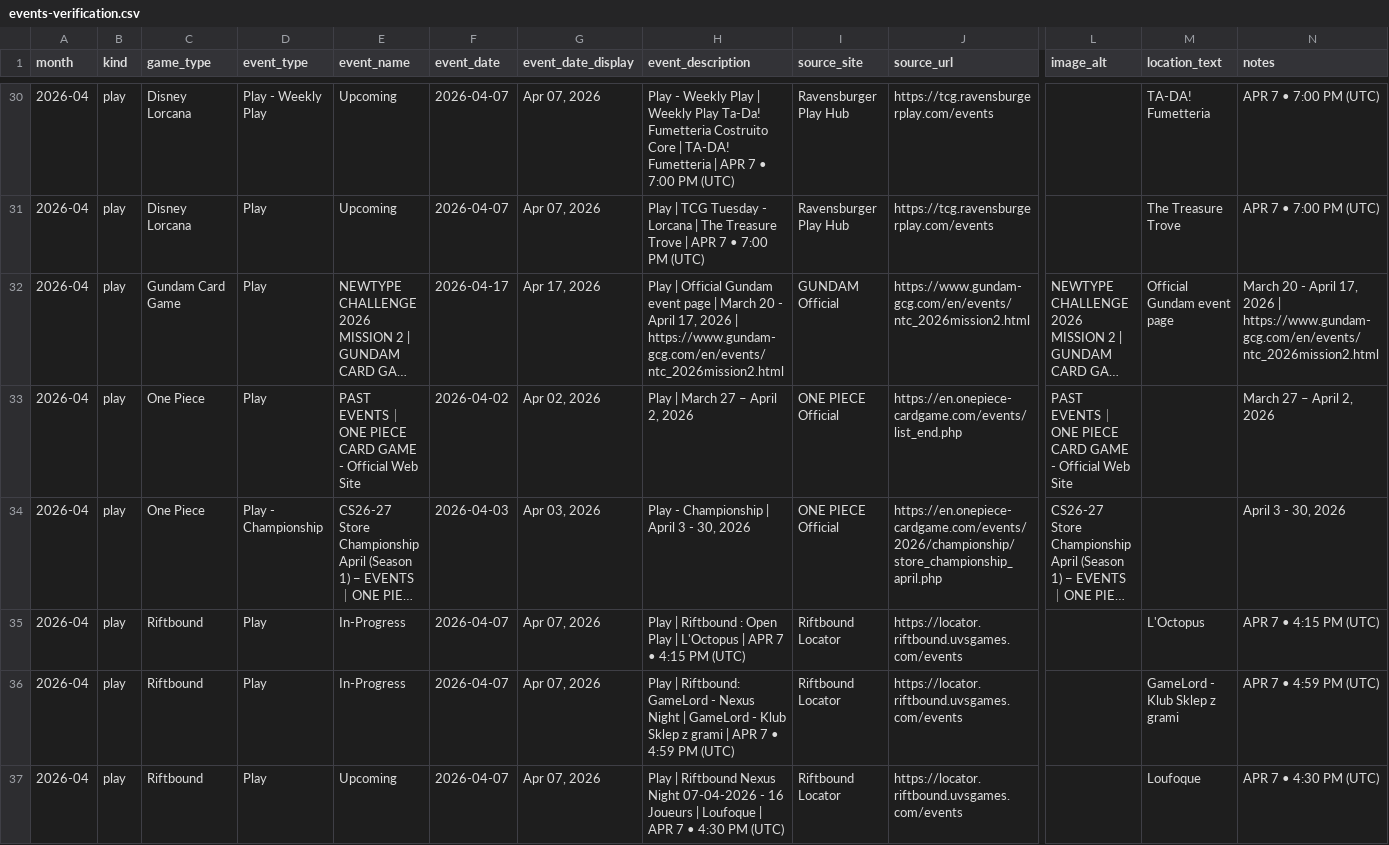
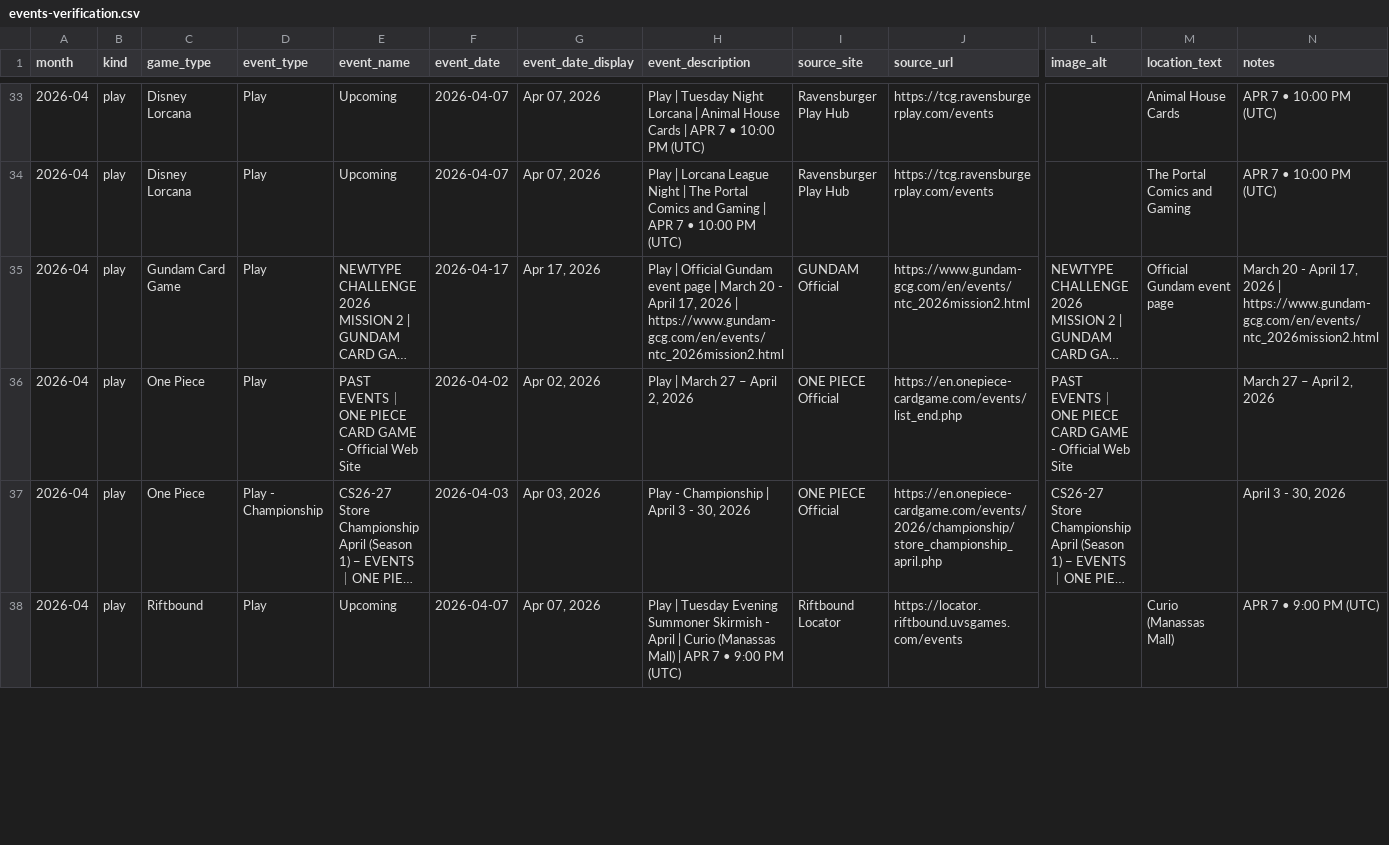
Before and after one commit to nach-dev/tcg-event-scraper, a CSV file: site/data/events-verification.csv, drawn as a sheet; only a part is shown, gaps mark what is left out; long unchanged cells end in …; removed rows and columns are numbered as before the commit, all else as after; rows hold the shown columns only; the diff covers the shown part only; the diff names each change by its address in the sheet, - before the commit and + after, or states it on an @@ line.

```diff
--- a/site/data/events-verification.csv
+++ b/site/data/events-verification.csv
-D33 (event_type): Play - Weekly Play
+D33 (event_type): Play
-H33 (event_description): Play - Weekly Play | Weekly Play Ta-Da! Fumetteria Costruito Core | TA-DA! Fumetteria | APR 7 • 7:00 PM (UTC)
+H33 (event_description): Play | Tuesday Night Lorcana | Animal House Cards | APR 7 • 10:00 PM (UTC)
-M33 (location_text): TA-DA! Fumetteria
+M33 (location_text): Animal House Cards
-N33:N34 (notes): APR 7 • 7:00 PM (UTC)
+N33:N34 (notes): APR 7 • 10:00 PM (UTC)
-H34 (event_description): Play | TCG Tuesday - Lorcana | The Treasure Trove | APR 7 • 7:00 PM (UTC)
+H34 (event_description): Play | Lorcana League Night | The Portal Comics and Gaming | APR 7 • 10:00 PM (UTC)
-M34 (location_text): The Treasure Trove
+M34 (location_text): The Portal Comics and Gaming
-row 35: 2026-04 | play | Riftbound | Play | In-Progress | 2026-04-07 | Apr 07, 2026 | Play | Riftbound : Open Play | L'Octopus | APR 7 • 4:15 PM (UTC) | Riftbound Locator | https://locator.riftbound.uvsgames.com/events |  | L'Octopus | APR 7 • 4:15 PM (UTC)
-row 36: 2026-04 | play | Riftbound | Play | In-Progress | 2026-04-07 | Apr 07, 2026 | Play | Riftbound: GameLord - Nexus Night | GameLord - Klub Sklep z grami | APR 7 • 4:59 PM (UTC) | Riftbound Locator | https://locator.riftbound.uvsgames.com/events |  | GameLord - Klub Sklep z grami | APR 7 • 4:59 PM (UTC)
-H38 (event_description): Play | Riftbound Nexus Night 07-04-2026 - 16 Joueurs | Loufoque | APR 7 • 4:30 PM (UTC)
+H38 (event_description): Play | Tuesday Evening Summoner Skirmish - April | Curio (Manassas Mall) | APR 7 • 9:00 PM (UTC)
-M38 (location_text): Loufoque
+M38 (location_text): Curio (Manassas Mall)
-N38 (notes): APR 7 • 4:30 PM (UTC)
+N38 (notes): APR 7 • 9:00 PM (UTC)
```
Also changed, not shown: 3 added rows and 114 edited cells elsewhere in this file, 1 other file.
